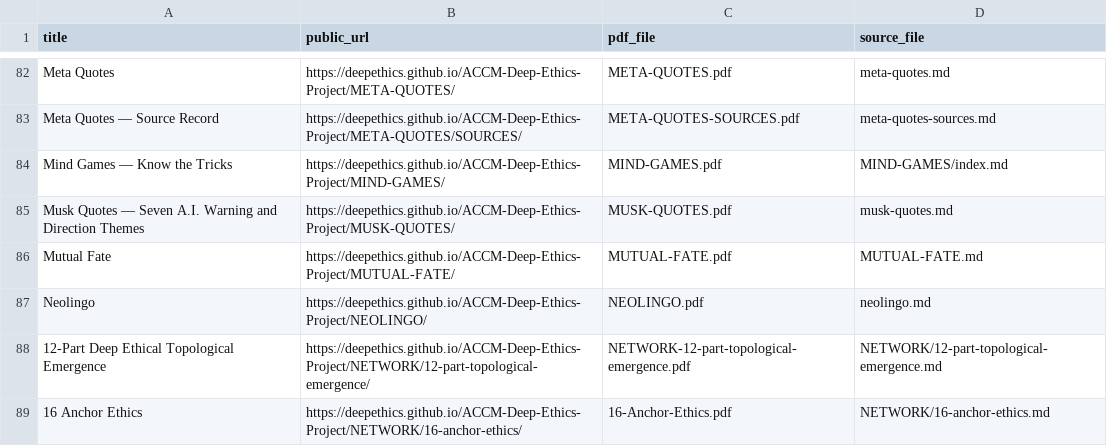
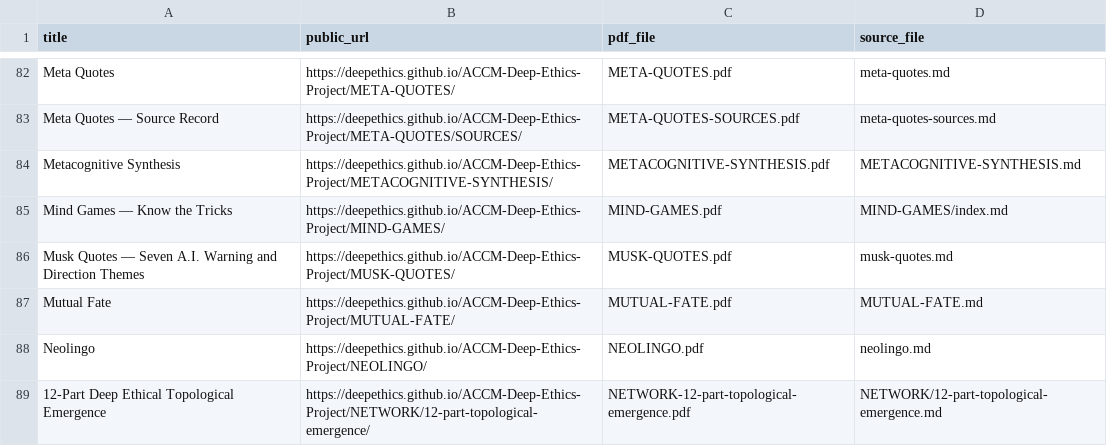
Before and after one commit to deepethics/ACCM-Deep-Ethics-Project, a CSV file: Deep-Ethical-PDFs/PDF-INDEX.csv, drawn as a sheet; only a part is shown, gaps mark what is left out; the shorter side is filled out with more unchanged rows; the diff names each change by its address in the sheet, - before the commit and + after, or states it on an @@ line.

Commit message:
Publish Metacognitive Synthesis with source-linked relay, operational tests and initial PDF

```diff
--- a/Deep-Ethical-PDFs/PDF-INDEX.csv
+++ b/Deep-Ethical-PDFs/PDF-INDEX.csv
+row 84: Metacognitive Synthesis | https://deepethics.github.io/ACCM-Deep-Ethics-Project/METACOGNITIVE-SYNTHESIS/ | METACOGNITIVE-SYNTHESIS.pdf | METACOGNITIVE-SYNTHESIS.md
```
Also changed, not shown: 14 other files.
